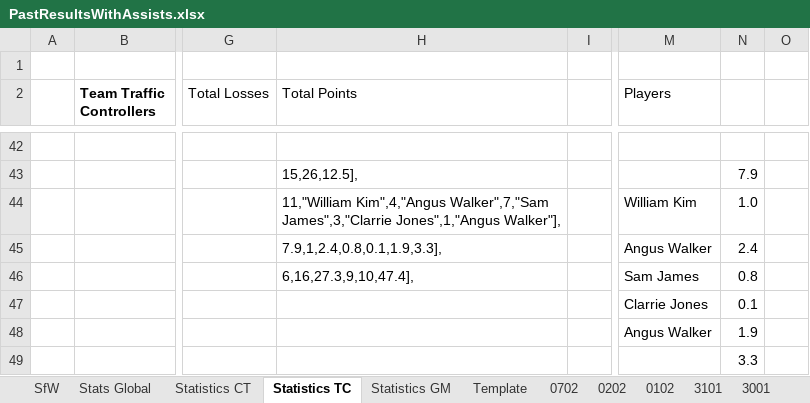
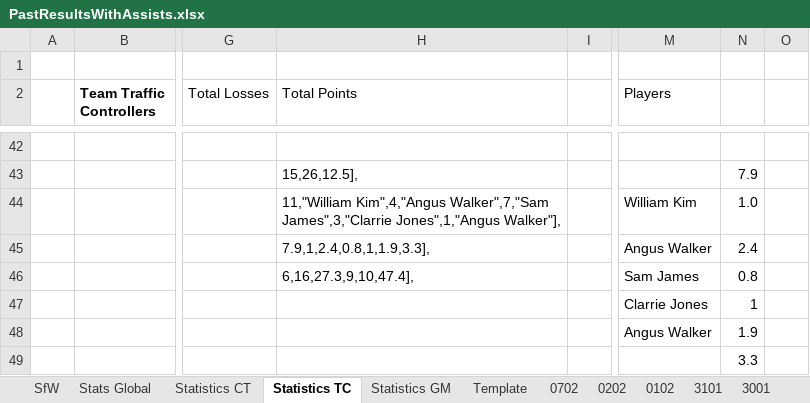
Before and after one commit to KingGoose20/LTBO, an Excel workbook: Other Files/PastResultsWithAssists.xlsx, sheet Statistics TC, drawn as a sheet; only a part is shown, gaps mark what is left out; values as stored, in another font and other column widths than the file's, no borders; table styles not drawn; the diff names each change by its address in the sheet, - before the commit and + after, or states it on an @@ line.

```diff
--- a/Other Files/PastResultsWithAssists.xlsx (sheet Statistics TC)
+++ b/Other Files/PastResultsWithAssists.xlsx (sheet Statistics TC)
-H45 (Total Points): 7.9,1,2.4,0.8,0.1,1.9,3.3],
+H45 (Total Points): 7.9,1,2.4,0.8,1,1.9,3.3],
-N47: 0.1
+N47: 1
```
Also changed, not shown: sheet SfW, sheet Statistics GM, formulas that keep their value, 1 other file.
